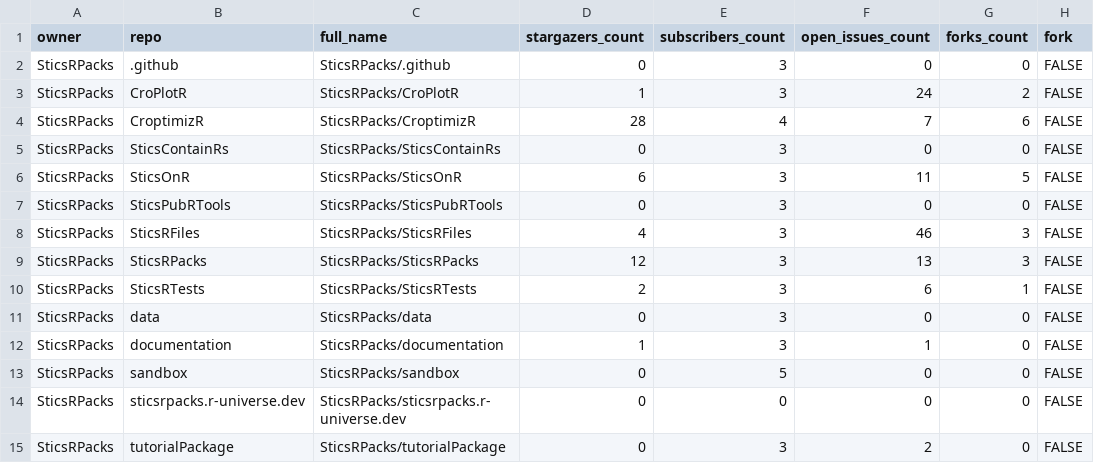
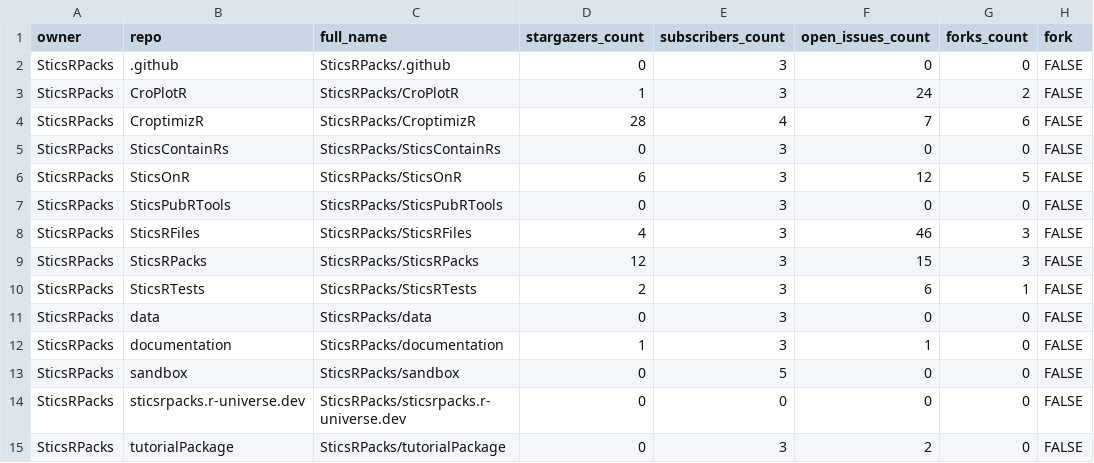
Before and after one commit to SticsRPacks/status, a CSV file: repos.csv, drawn as a sheet; only a part is shown; the diff names each change by its address in the sheet, - before the commit and + after, or states it on an @@ line.

```diff
--- a/repos.csv
+++ b/repos.csv
-F6 (open_issues_count): 11
+F6 (open_issues_count): 12
-F9 (open_issues_count): 13
+F9 (open_issues_count): 15
```
Also changed, not shown: 2 other files.
